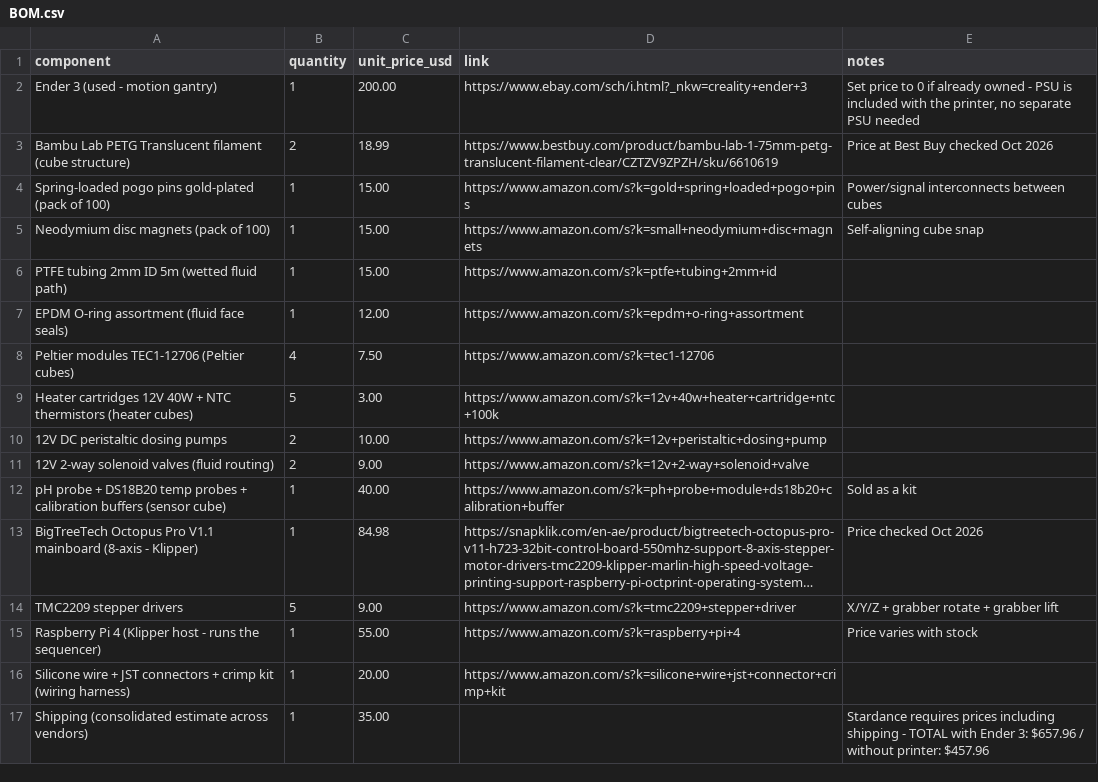
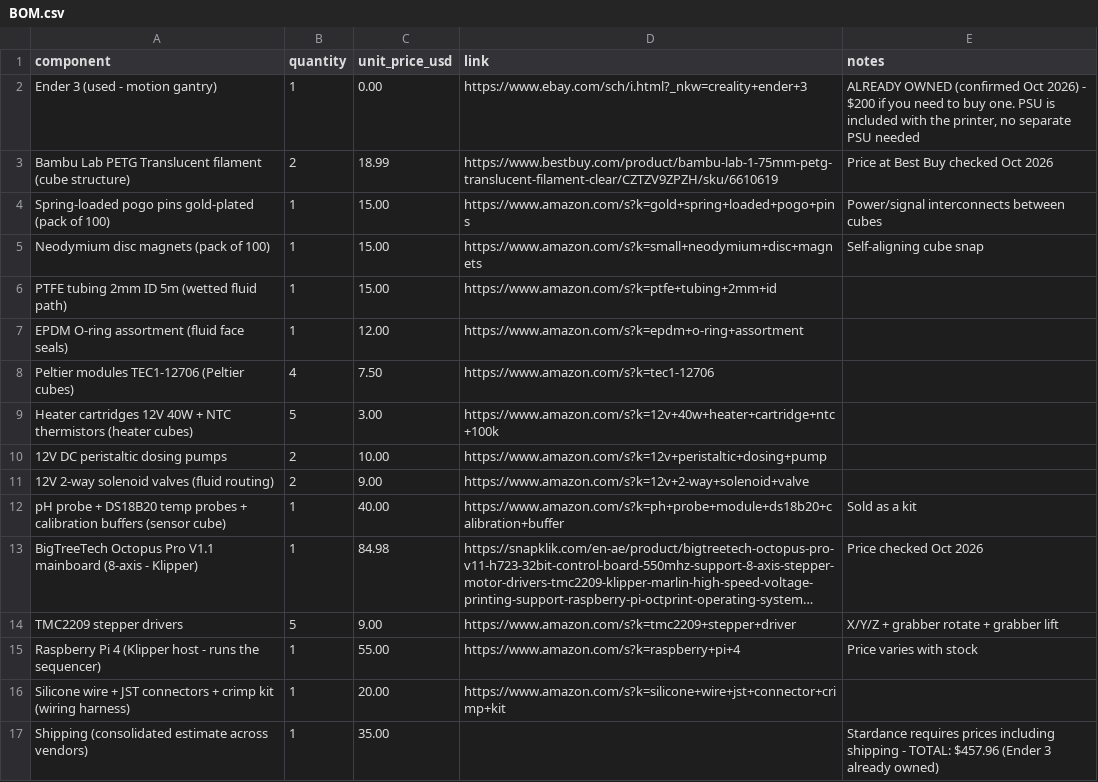
Before and after one commit to whosthedoctor/Open-Source-Chemical-Reactor, a CSV file: BOM.csv, drawn as a sheet; long unchanged cells end in ….

Commit message:
Ender 3 already owned - zero the printer line

```diff
--- a/BOM.csv
+++ b/BOM.csv
@@ -1,3 +1,3 @@
 component,quantity,unit_price_usd,link,notes
-Ender 3 (used - motion gantry),1,200.00,https://www.ebay.com/sch/i.html?_nkw=creality+ender+3,"Set price to 0 if already owned - PSU is included with the printer, no separate PSU needed"
+Ender 3 (used - motion gantry),1,0.00,https://www.ebay.com/sch/i.html?_nkw=creality+ender+3,"ALREADY OWNED (confirmed Oct 2026) - $200 if you need to buy one. PSU is included with the printer, no separate PSU needed"
 Bambu Lab PETG Translucent filament (cube structure),2,18.99,https://www.bestbuy.com/product/bambu-lab-1-75mm-petg-translucent-filament-clear/CZTZV9ZPZH/sku/6610619,Price at Best Buy checked Oct 2026
@@ -16,2 +16,2 @@ Raspberry Pi 4 (Klipper host - runs the sequencer),1,55.00,https://www.amazon.co
 Silicone wire + JST connectors + crimp kit (wiring harness),1,20.00,https://www.amazon.com/s?k=silicone+wire+jst+connector+crimp+kit,
-Shipping (consolidated estimate across vendors),1,35.00,,Stardance requires prices including shipping - TOTAL with Ender 3: $657.96 / without printer: $457.96
+Shipping (consolidated estimate across vendors),1,35.00,,Stardance requires prices including shipping - TOTAL: $457.96 (Ender 3 already owned)
```
